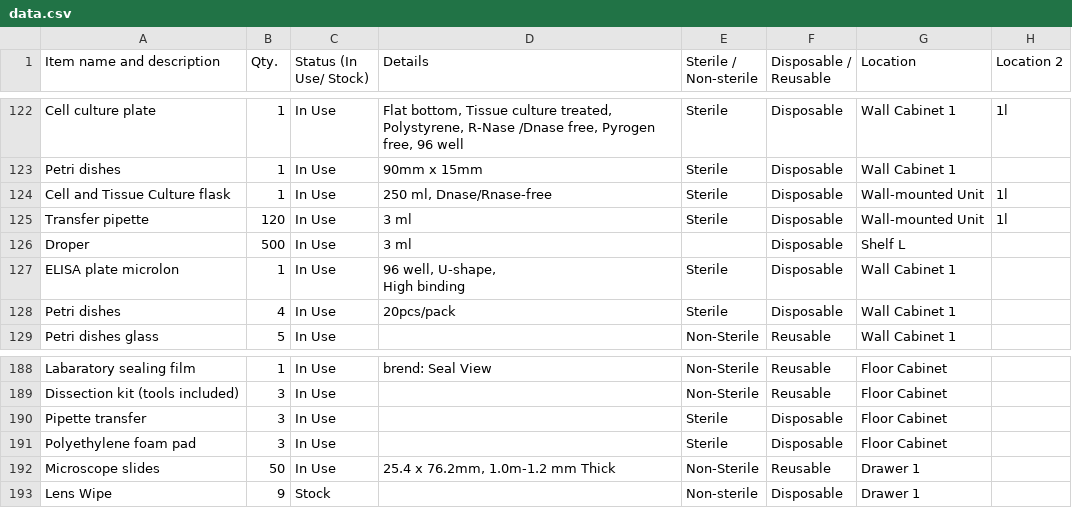
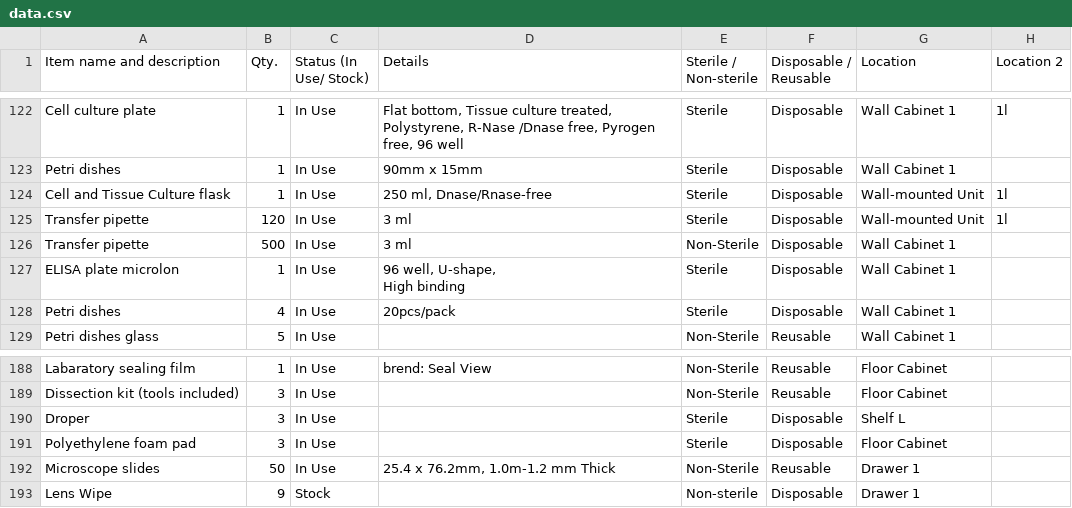
Before and after one commit to mane-poghosyan/lab-inventory, a CSV file: data.csv, drawn as a sheet; only a part is shown, gaps mark what is left out; the diff names each change by its address in the sheet, - before the commit and + after, or states it on an @@ line.

Commit message:
Update inventory via Admin panel

```diff
--- a/data.csv
+++ b/data.csv
-A126 (Item name and description): Droper
+A126 (Item name and description): Transfer pipette
-E126 (Sterile / Non-sterile): (empty)
+E126 (Sterile / Non-sterile): Non-Sterile
-G126 (Location): Shelf L
+G126 (Location): Wall Cabinet 1
-A190 (Item name and description): Pipette transfer
+A190 (Item name and description): Droper
-G190 (Location): Floor Cabinet
+G190 (Location): Shelf L
```
